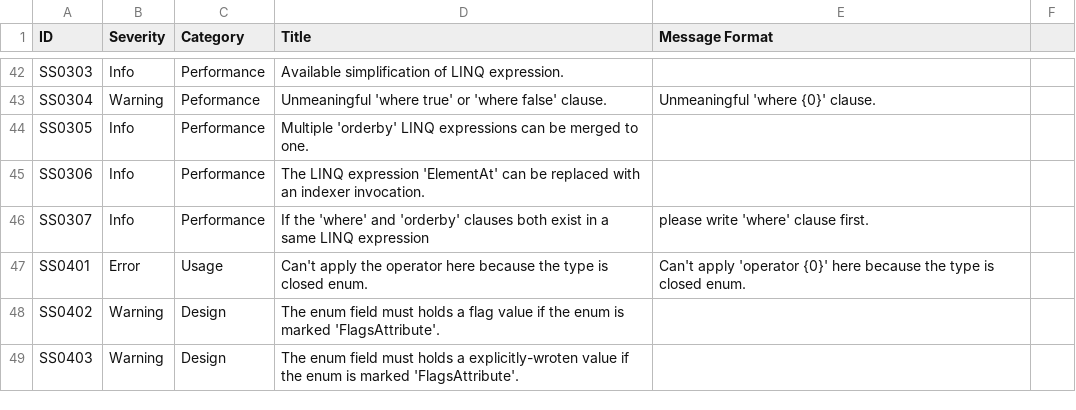
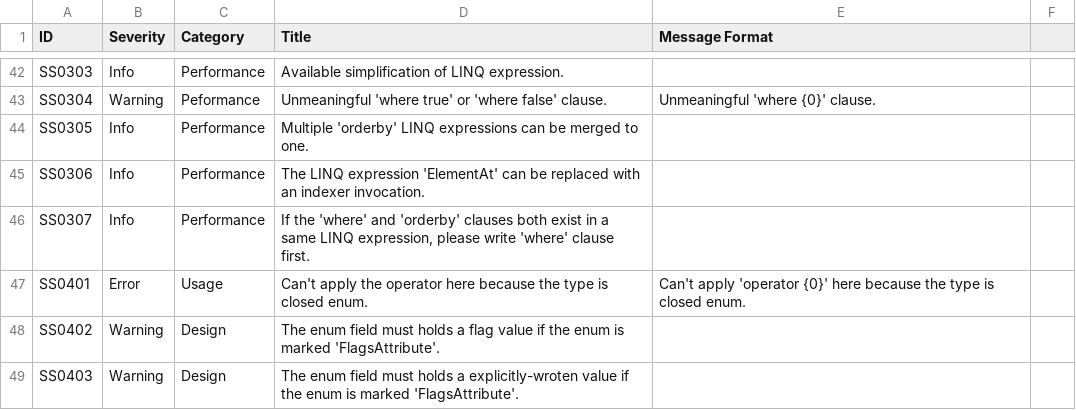
Before and after one commit to KyouyamaKazusa0805/Sudoku, a CSV file: src/Sudoku.Diagnostics.CodeAnalysis/Sudoku.Diagnostics.CodeAnalysis/DiagnosticResults.csv, drawn as a sheet; only a part is shown, gaps mark what is left out.

```diff
--- a/src/Sudoku.Diagnostics.CodeAnalysis/Sudoku.Diagnostics.CodeAnalysis/DiagnosticResults.csv
+++ b/src/Sudoku.Diagnostics.CodeAnalysis/Sudoku.Diagnostics.CodeAnalysis/DiagnosticResults.csv
@@ -45,3 +45,3 @@ SS0305,Info,Performance,Multiple 'orderby' LINQ expressions can be merged to one
 SS0306,Info,Performance,The LINQ expression 'ElementAt' can be replaced with an indexer invocation.,
-SS0307,Info,Performance,If the 'where' and 'orderby' clauses both exist in a same LINQ expression, please write 'where' clause first.,
+SS0307,Info,Performance,"If the 'where' and 'orderby' clauses both exist in a same LINQ expression, please write 'where' clause first.",
 SS0401,Error,Usage,Can't apply the operator here because the type is closed enum.,Can't apply 'operator {0}' here because the type is closed enum.
```
Also changed, not shown: 5 other files.
